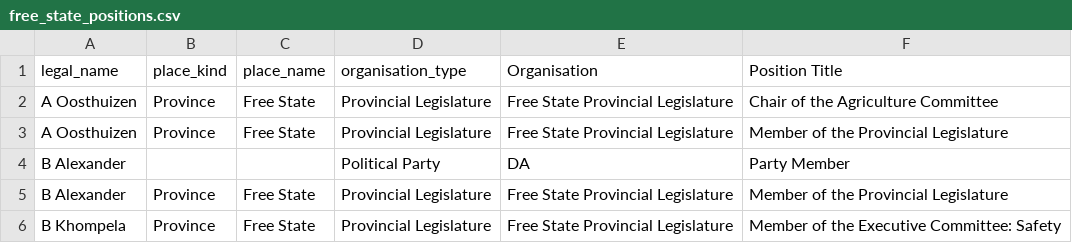
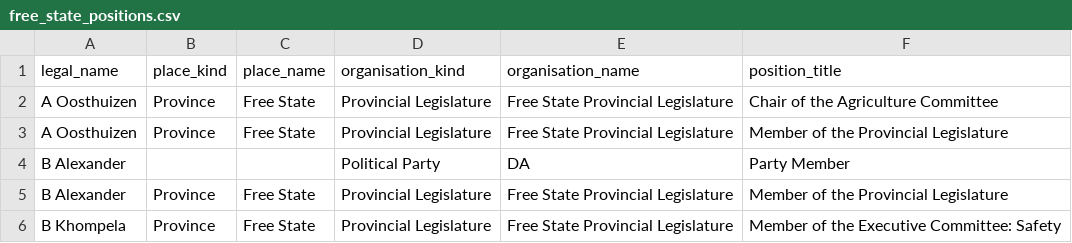
Before and after one commit to mysociety/pombola, a CSV file: pombola/south_africa/data/legislature_members/free_state_positions.csv, drawn as a sheet; only a part is shown.

Commit message:
Positions: standardize headers, add newline at end

```diff
--- a/pombola/south_africa/data/legislature_members/free_state_positions.csv
+++ b/pombola/south_africa/data/legislature_members/free_state_positions.csv
@@ -1,2 +1,2 @@
-legal_name,place_kind,place_name,organisation_type,Organisation,Position Title
+legal_name,place_kind,place_name,organisation_kind,organisation_name,position_title
 A Oosthuizen,Province,Free State,Provincial Legislature,Free State Provincial Legislature,Chair of the  Agriculture Committee
```
Also changed, not shown: pombola/south_africa/data/legislature_members/eastern_cape_positions.csv, pombola/south_africa/data/legislature_members/guateng_positions.csv, 3 other files.
